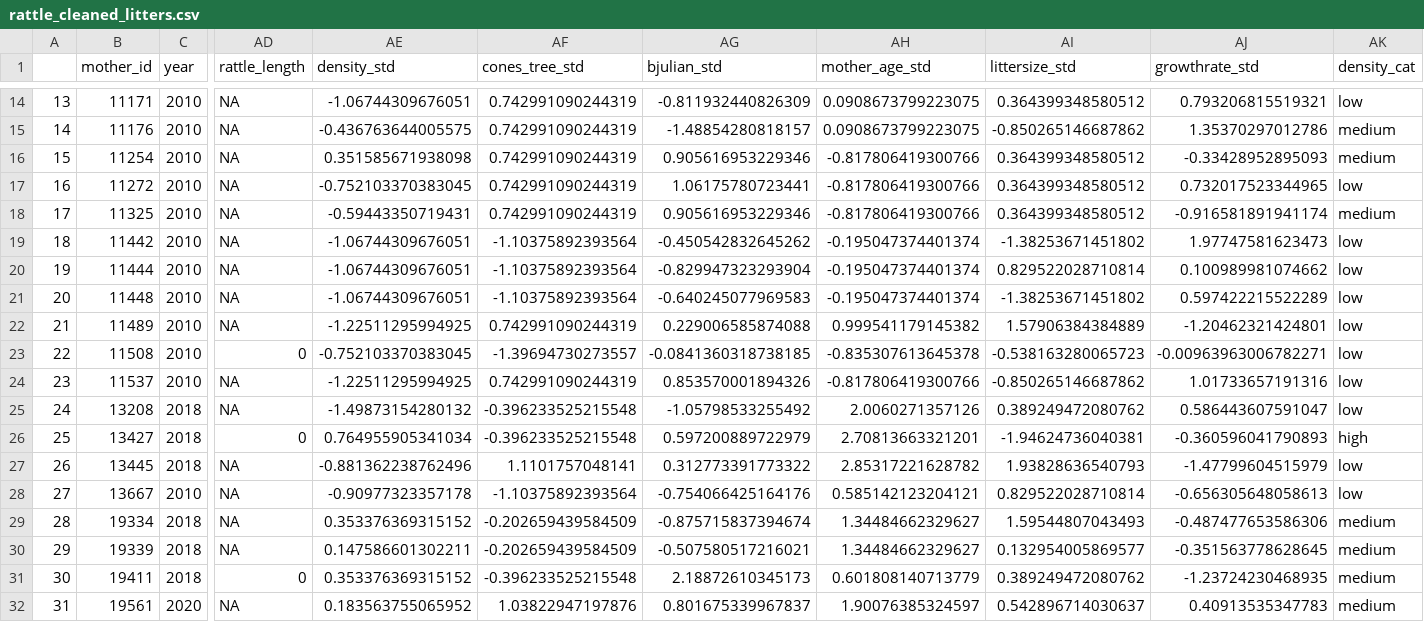
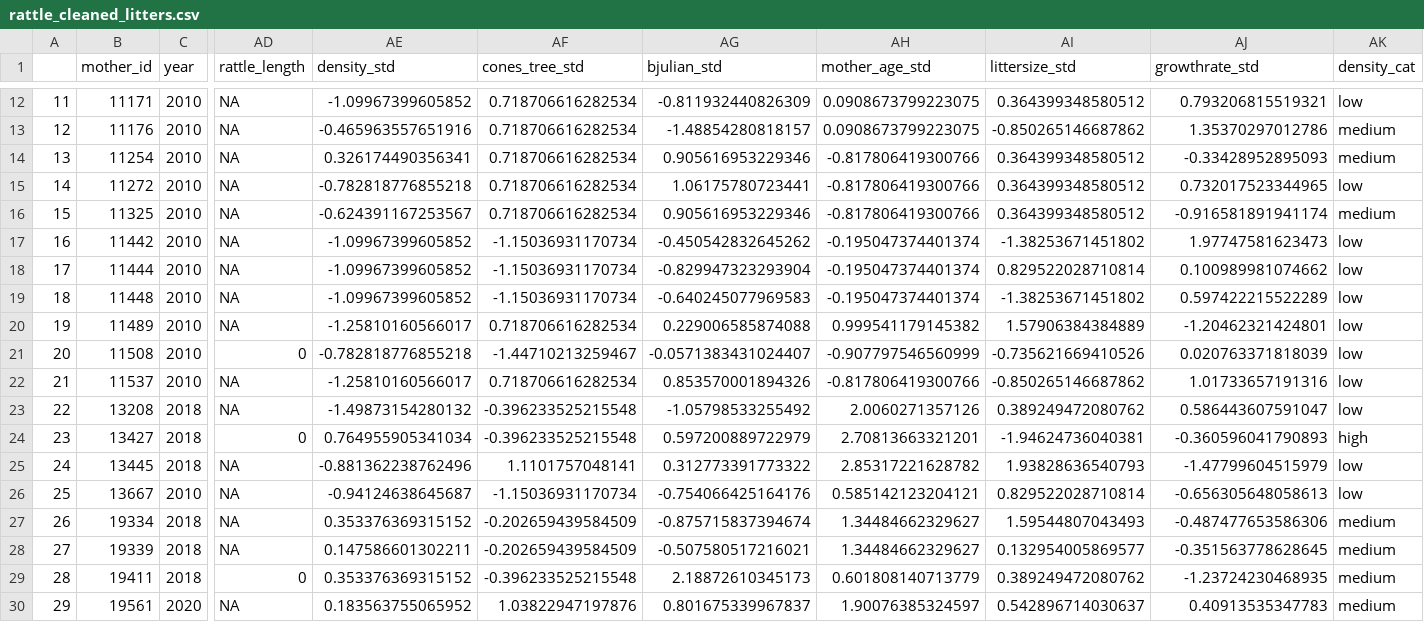
Before and after one commit to jballuffi/KRSP_exploring, a CSV file: Output/Data/rattle_cleaned_litters.csv, drawn as a sheet; only a part is shown, gaps mark what is left out; addresses are those after the commit; the diff covers the shown part only; the diff names each change by its address in the sheet, - before the commit and + after, or states it on an @@ line.

Commit message:
remove litters with 19 and bucket

```diff
--- a/Output/Data/rattle_cleaned_litters.csv
+++ b/Output/Data/rattle_cleaned_litters.csv
@@ column A renumbered from row 10 down @@
-AE12 (density_std): -1.06744309676051
+AE12 (density_std): -1.09967399605852
-AF12:AF16 (cones_tree_std): 0.742991090244319
+AF12:AF16 (cones_tree_std): 0.718706616282534
-AE13 (density_std): -0.436763644005575
+AE13 (density_std): -0.465963557651916
-AE14 (density_std): 0.351585671938098
+AE14 (density_std): 0.326174490356341
-AE15 (density_std): -0.752103370383045
+AE15 (density_std): -0.782818776855218
-AE16 (density_std): -0.59443350719431
+AE16 (density_std): -0.624391167253567
-AE17:AE19 (density_std): -1.06744309676051
+AE17:AE19 (density_std): -1.09967399605852
-AF17:AF19 (cones_tree_std): -1.10375892393564
+AF17:AF19 (cones_tree_std): -1.15036931170734
-AE20 (density_std): -1.22511295994925
+AE20 (density_std): -1.25810160566017
-AF20 (cones_tree_std): 0.742991090244319
+AF20 (cones_tree_std): 0.718706616282534
-AE21 (density_std): -0.752103370383045
+AE21 (density_std): -0.782818776855218
-AF21 (cones_tree_std): -1.39694730273557
+AF21 (cones_tree_std): -1.44710213259467
-AG21 (bjulian_std): -0.0841360318738185
+AG21 (bjulian_std): -0.0571383431024407
-AH21 (mother_age_std): -0.835307613645378
+AH21 (mother_age_std): -0.907797546560999
-AI21 (littersize_std): -0.538163280065723
+AI21 (littersize_std): -0.735621669410526
-AJ21 (growthrate_std): -0.00963963006782271
+AJ21 (growthrate_std): 0.020763371818039
-AE22 (density_std): -1.22511295994925
+AE22 (density_std): -1.25810160566017
-AF22 (cones_tree_std): 0.742991090244319
+AF22 (cones_tree_std): 0.718706616282534
-AE26 (density_std): -0.90977323357178
+AE26 (density_std): -0.94124638645687
-AF26 (cones_tree_std): -1.10375892393564
+AF26 (cones_tree_std): -1.15036931170734
```
Also changed, not shown: 2 removed rows and 60 edited cells elsewhere in this file, 5 other files.
